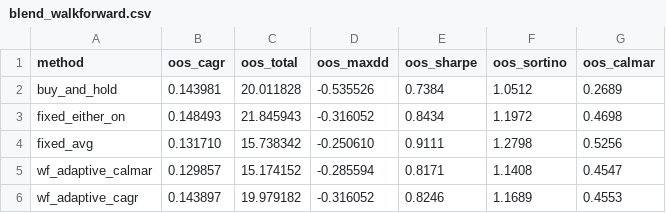
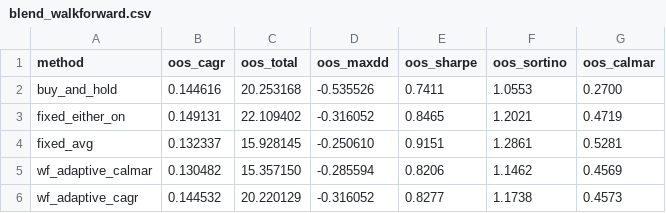
Before and after one commit to truedichotomy/QQQ_long_term_strategy, a CSV file: analysis/results/blend_walkforward.csv, drawn as a sheet.

```diff
--- a/analysis/results/blend_walkforward.csv
+++ b/analysis/results/blend_walkforward.csv
@@ -1,6 +1,6 @@
 method,oos_cagr,oos_total,oos_maxdd,oos_sharpe,oos_sortino,oos_calmar
-buy_and_hold,0.143981,20.011828,-0.535526,0.7384,1.0512,0.2689
-fixed_either_on,0.148493,21.845943,-0.316052,0.8434,1.1972,0.4698
-fixed_avg,0.131710,15.738342,-0.250610,0.9111,1.2798,0.5256
-wf_adaptive_calmar,0.129857,15.174152,-0.285594,0.8171,1.1408,0.4547
-wf_adaptive_cagr,0.143897,19.979182,-0.316052,0.8246,1.1689,0.4553
+buy_and_hold,0.144616,20.253168,-0.535526,0.7411,1.0553,0.2700
+fixed_either_on,0.149131,22.109402,-0.316052,0.8465,1.2021,0.4719
+fixed_avg,0.132337,15.928145,-0.250610,0.9151,1.2861,0.5281
+wf_adaptive_calmar,0.130482,15.357150,-0.285594,0.8206,1.1462,0.4569
+wf_adaptive_cagr,0.144532,20.220129,-0.316052,0.8277,1.1738,0.4573
```
